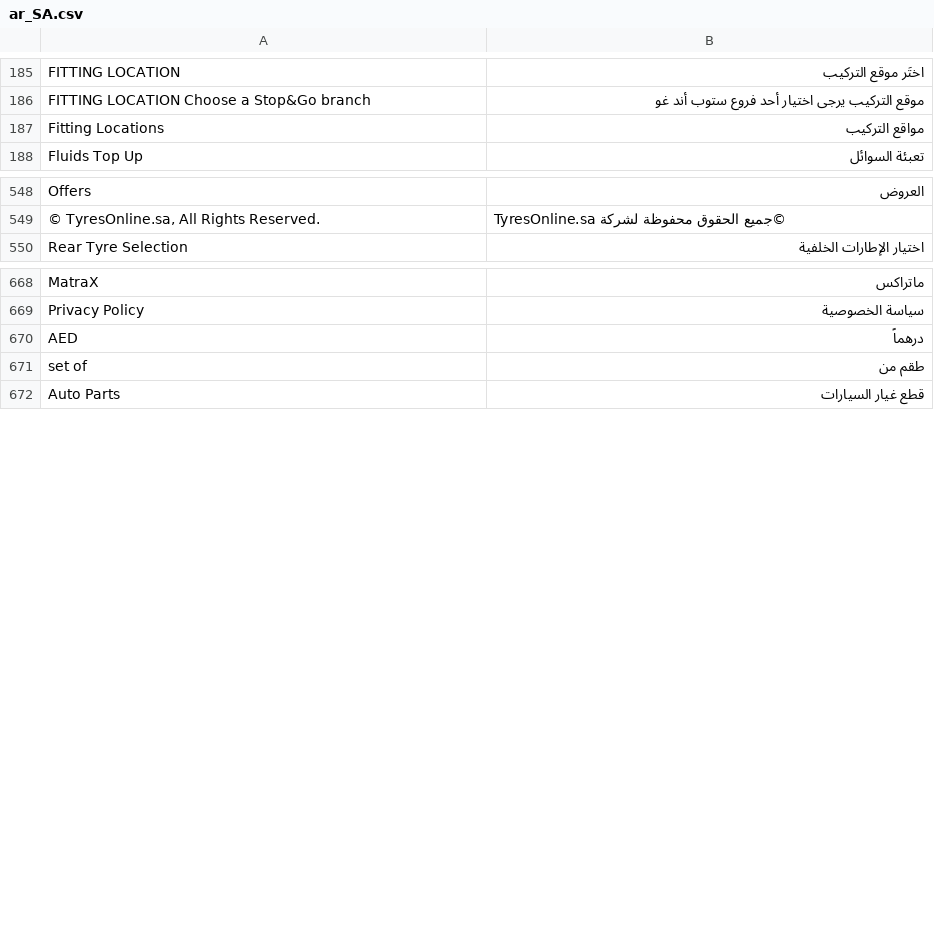
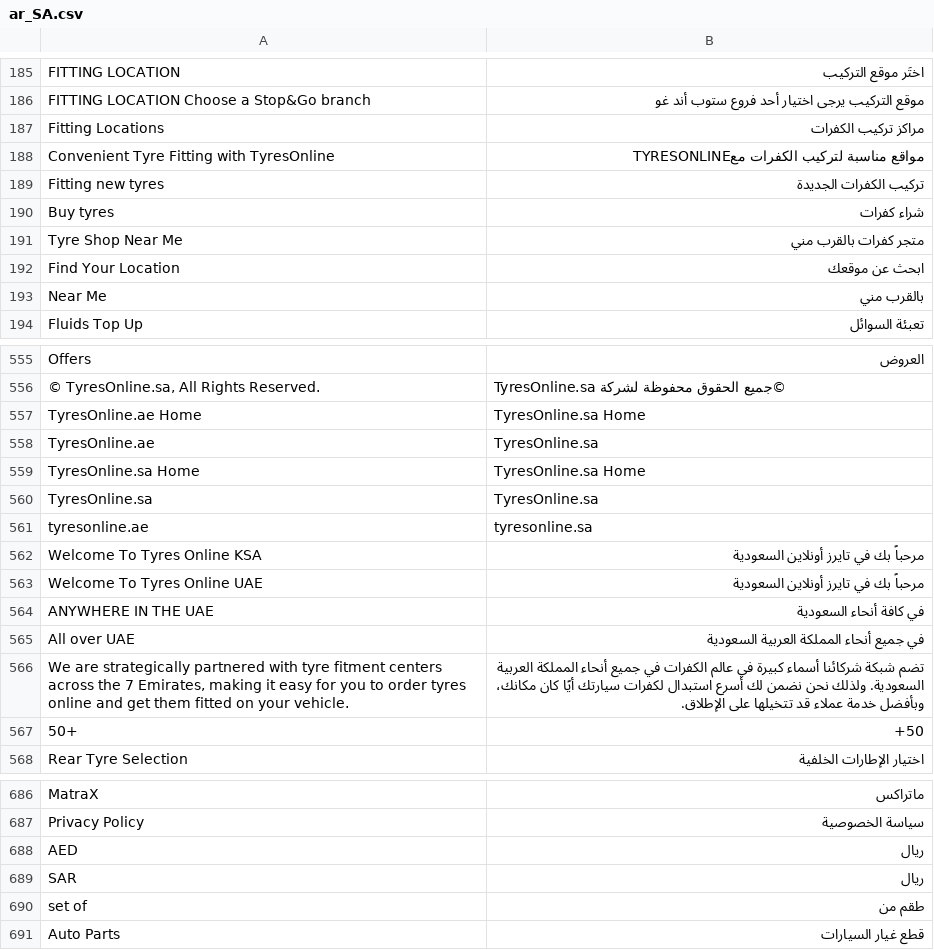
Before and after one commit to ztechnium/tyresonline-magento-site-sa, a CSV file: app/design/frontend/Hditsol/tyresonline-ar/i18n/ar_SA.csv, drawn as a sheet; only a part is shown, gaps mark what is left out; addresses are those after the commit; the diff covers the shown part only; the diff names each change by its address in the sheet, - before the commit and + after, or states it on an @@ line.

```diff
--- a/app/design/frontend/Hditsol/tyresonline-ar/i18n/ar_SA.csv
+++ b/app/design/frontend/Hditsol/tyresonline-ar/i18n/ar_SA.csv
-B187: مواقع التركيب
+B187: مراكز تركيب الكفرات
+row 188: Convenient Tyre Fitting with TyresOnline | مواقع مناسبة لتركيب الكفرات معTYRESONLINE
+row 189: Fitting new tyres | تركيب الكفرات الجديدة
+row 190: Buy tyres | شراء كفرات
+row 191: Tyre Shop Near Me | متجر كفرات بالقرب مني
+row 192: Find Your Location | ابحث عن موقعك
+row 193: Near Me | بالقرب مني
+row 557: TyresOnline.ae Home | TyresOnline.sa Home
+row 558: TyresOnline.ae | TyresOnline.sa
+row 559: TyresOnline.sa Home | TyresOnline.sa Home
+row 560: TyresOnline.sa | TyresOnline.sa
+row 561: tyresonline.ae | tyresonline.sa
+row 562: Welcome To Tyres Online KSA | مرحباً بك في تايرز أونلاين السعودية
+row 563: Welcome To Tyres Online UAE | مرحباً بك في تايرز أونلاين السعودية
+row 564: ANYWHERE IN THE UAE | في كافة أنحاء السعودية
+row 565: All over UAE | في جميع أنحاء المملكة العربية السعودية
+row 566: We are strategically partnered with tyre fitment centers across the 7 Emirates, making it easy for you to order tyres online and get them fitted on your vehicle. | تضم شبكة شركائنا أسماء كبيرة في عالم الكفرات في جميع أنحاء المملكة العربية السعودية. ولذلك نحن نضمن لك أسرع استبدال لكفرات سيارتك أيًا كان مكانك، وبأفضل خدمة عملاء قد تتخيلها على الإطلاق.
+row 567: 50+ | +50
-B688: درهماً
+B688: ريال
+row 689: SAR | ريال
```
Also changed, not shown: 33 added rows and 21 edited cells elsewhere in this file, 34 other files.
